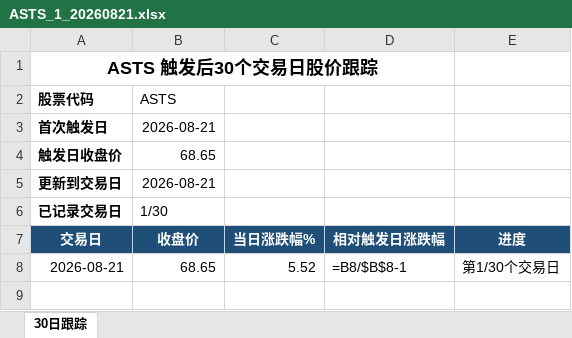
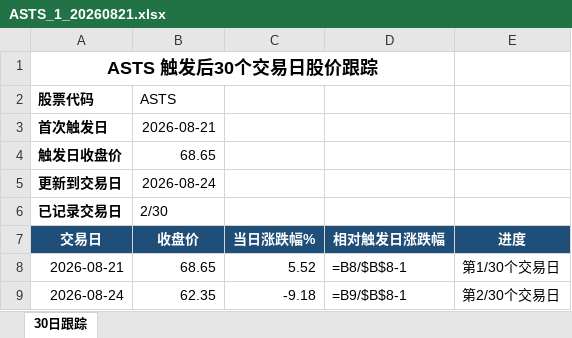
Before and after one commit to chaochao1006/stock-monitor-cloud, an Excel workbook: data/BOLL/EXCLE/ASTS_1_20260821.xlsx, sheet 30日跟踪, drawn as a sheet; values as stored, in another font and other column widths than the file's, no borders; formulas without a stored value are shown as written; charts and pictures not drawn; the diff names each change by its address in the sheet, - before the commit and + after, or states it on an @@ line.

```diff
--- a/data/BOLL/EXCLE/ASTS_1_20260821.xlsx (sheet 30日跟踪)
+++ b/data/BOLL/EXCLE/ASTS_1_20260821.xlsx (sheet 30日跟踪)
-B5 (收盘价): 2026-08-21
+B5 (收盘价): 2026-08-24
-B6 (收盘价): 1/30
+B6 (收盘价): 2/30
+row 9: 2026-08-24 | 62.35 | -9.18 | =B9/$B$8-1 | 第2/30个交易日
```
Also changed, not shown: charts or pictures, data/BOLL/EXCLE/QSI_1_20260821.xlsx, data/CROSS/EXCLE/CCJ_1_20260821.xlsx, 39 other files.
